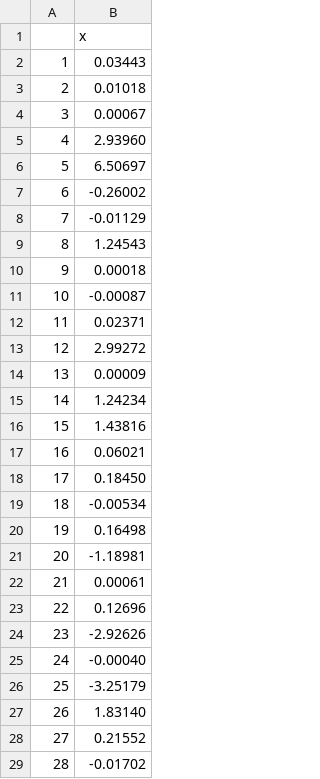
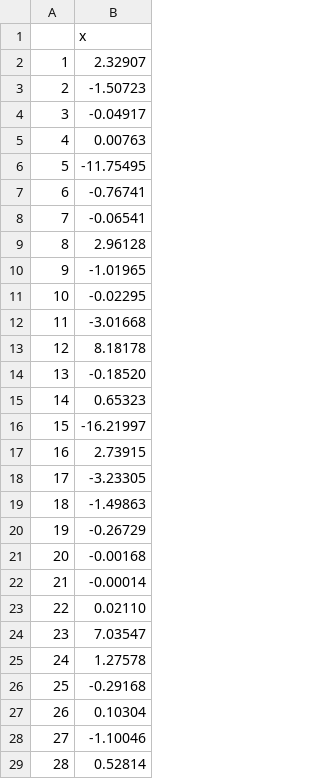
Before and after one commit to VartikaBisht6197/NFnetFU, a CSV file: Results/Results D3/Intial Betas for Adaptive LASSO.csv, drawn as a sheet; only a part is shown; the diff covers the shown part only.

```diff
--- a/Results/Results D3/Intial Betas for Adaptive LASSO.csv
+++ b/Results/Results D3/Intial Betas for Adaptive LASSO.csv
@@ -1,29 +1,29 @@
 "","x"
-"1","0.03443"
-"2","0.01018"
-"3","0.00067"
-"4","2.93960"
-"5","6.50697"
-"6","-0.26002"
-"7","-0.01129"
-"8","1.24543"
-"9","0.00018"
-"10","-0.00087"
-"11","0.02371"
-"12","2.99272"
-"13","0.00009"
-"14","1.24234"
-"15","1.43816"
-"16","0.06021"
-"17","0.18450"
-"18","-0.00534"
-"19","0.16498"
-"20","-1.18981"
-"21","0.00061"
-"22","0.12696"
-"23","-2.92626"
-"24","-0.00040"
-"25","-3.25179"
-"26","1.83140"
-"27","0.21552"
-"28","-0.01702"
+"1","2.32907"
+"2","-1.50723"
+"3","-0.04917"
+"4","0.00763"
+"5","-11.75495"
+"6","-0.76741"
+"7","-0.06541"
+"8","2.96128"
+"9","-1.01965"
+"10","-0.02295"
+"11","-3.01668"
+"12","8.18178"
+"13","-0.18520"
+"14","0.65323"
+"15","-16.21997"
+"16","2.73915"
+"17","-3.23305"
+"18","-1.49863"
+"19","-0.26729"
+"20","-0.00168"
+"21","-0.00014"
+"22","0.02110"
+"23","7.03547"
+"24","1.27578"
+"25","-0.29168"
+"26","0.10304"
+"27","-1.10046"
+"28","0.52814"
```
Also changed, not shown: 71 edited cells elsewhere in this file, Results/Results D3/Adaptive Lasso Coefficient.csv, Results/Results D3/Coefficient for Adaptive LASSO.csv, 49 other files.
